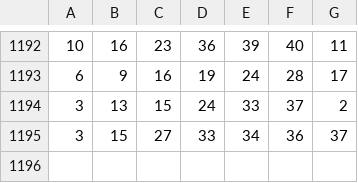
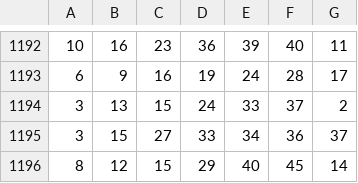
Before and after one commit to NeatyNut/rotto, a CSV file: rotto.csv, drawn as a sheet; only a part is shown, gaps mark what is left out; the diff names each change by its address in the sheet, - before the commit and + after, or states it on an @@ line.

Commit message:
add mumber

```diff
--- a/rotto.csv
+++ b/rotto.csv
+row 1196: 8 | 12 | 15 | 29 | 40 | 45 | 14
```
